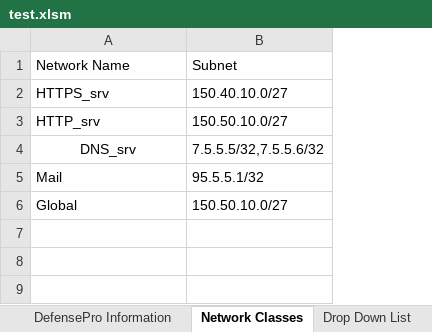
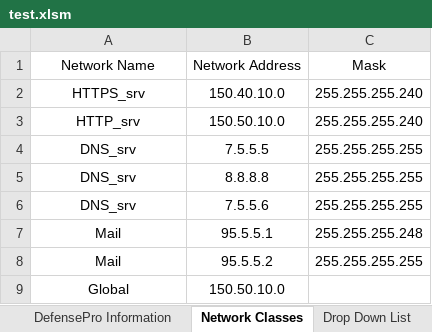
Before and after one commit to MaorYahalomi/DP_Best_Practice, an Excel workbook: DP_Portal/test.xlsm, sheet Network Classes, drawn as a sheet; values as stored, in another font and other column widths than the file's, no borders; removed rows and columns are numbered as before the commit, all else as after; the diff names each change by its address in the sheet, - before the commit and + after, or states it on an @@ line.

```diff
--- a/DP_Portal/test.xlsm (sheet Network Classes)
+++ b/DP_Portal/test.xlsm (sheet Network Classes)
-column B, rows 1-6: Subnet | 150.40.10.0/27 | 150.50.10.0/27 | 7.5.5.5/32,7.5.5.6/32 | 95.5.5.1/32 | 150.50.10.0/27
+column B, rows 1-4: Network Address | 150.40.10.0 | 150.50.10.0 | 7.5.5.5; rows 8-9: 95.5.5.2 | 150.50.10.0
+column C, rows 1-4: Mask | 255.255.255.240 | 255.255.255.240 | 255.255.255.255; row 8: 255.255.255.255
-A1:A3 alignment: left
+A1:A3 alignment: center
+row 5: DNS_srv | 8.8.8.8 | 255.255.255.255
+row 6: DNS_srv | 7.5.5.6 | 255.255.255.255
+row 7: Mail | 95.5.5.1 | 255.255.255.248
-A8:A9 alignment: left
+A8:A9 alignment: center
```
Also changed, not shown: sheet Policy Editor, 3 other files.
